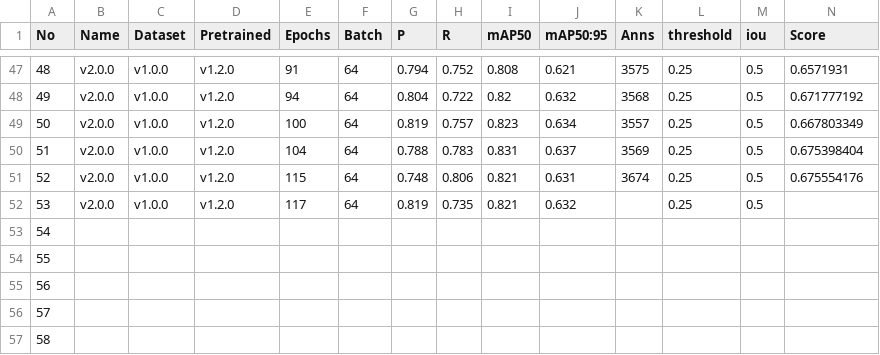
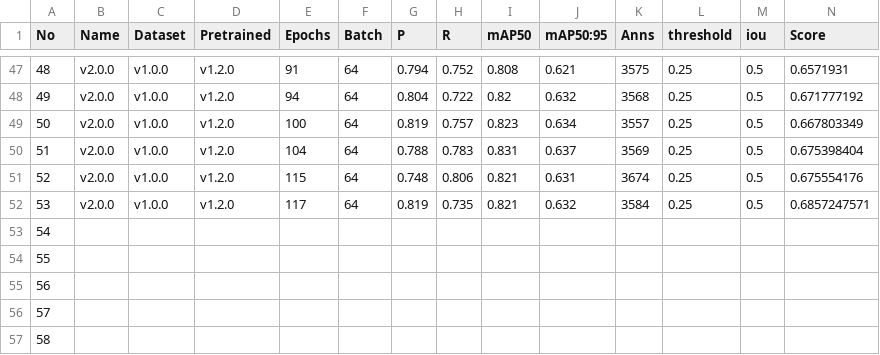
Before and after one commit to jyrainer/K-water_project, a CSV file: result/answer.csv, drawn as a sheet; only a part is shown, gaps mark what is left out.

Commit message:
docs: update result

```diff
--- a/result/answer.csv
+++ b/result/answer.csv
@@ -51,3 +51,3 @@
 52,  v2.0.0,  v1.0.0,  v1.2.0,  115,  64,  0.748,  0.806,  0.821,  0.631,  3674,  0.25,  0.5,  0.675554176
-53,  v2.0.0,  v1.0.0,  v1.2.0,  117,  64,  0.819,  0.735,  0.821,  0.632,  ,  0.25,  0.5,
+53,  v2.0.0,  v1.0.0,  v1.2.0,  117,  64,  0.819,  0.735,  0.821,  0.632,  3584,  0.25,  0.5,  0.6857247571
 54,  ,  ,  ,  ,  ,  ,  ,  ,  ,  ,  ,  ,
```
